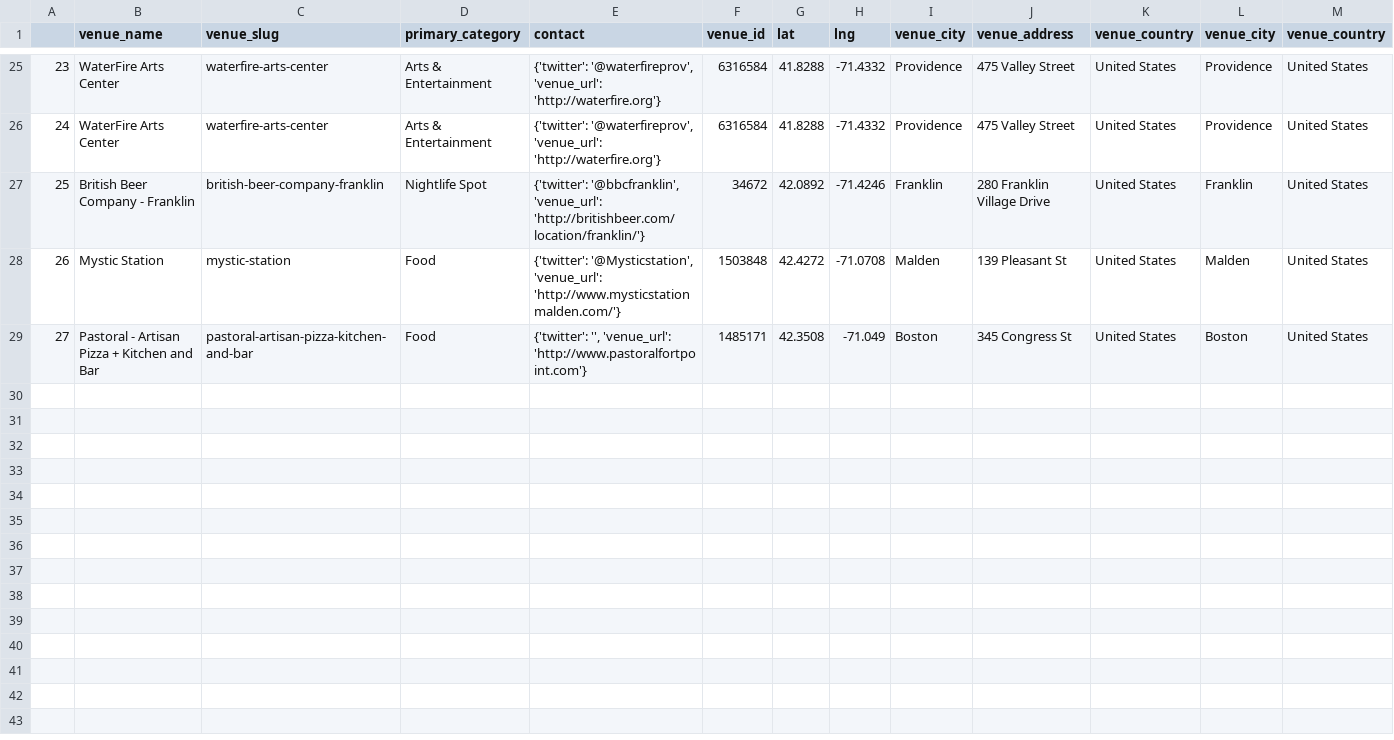
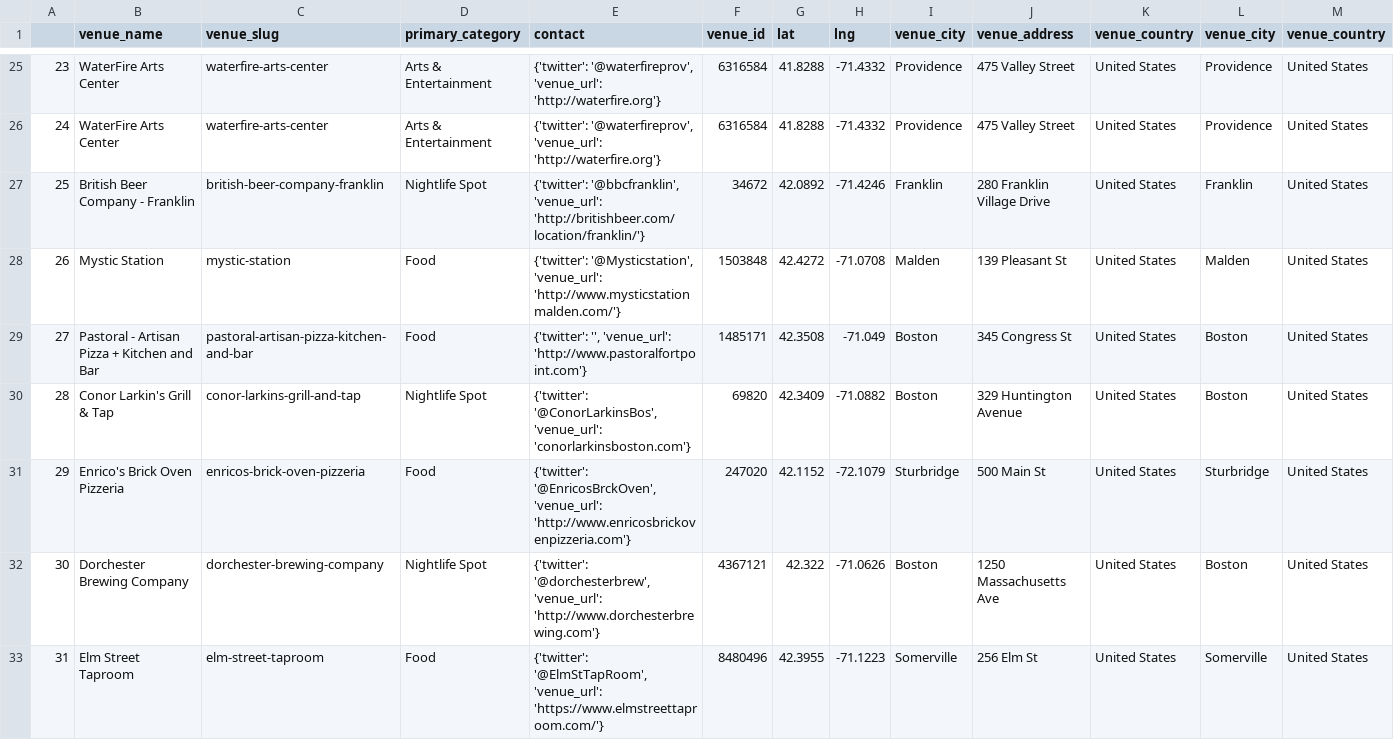
Before and after one commit to fab-rems/fab-beer.github.io, a CSV file: _data/venues.csv, drawn as a sheet; only a part is shown, gaps mark what is left out; rows hold the shown columns only; the diff names each change by its address in the sheet, - before the commit and + after, or states it on an @@ line.

```diff
--- a/_data/venues.csv
+++ b/_data/venues.csv
+row 30: 28 | Conor Larkin's Grill & Tap | conor-larkins-grill-and-tap | Nightlife Spot | {'twitter': '@ConorLarkinsBos', 'venue_url': 'conorlarkinsboston.com'} | 69820 | 42.3409 | -71.0882 | Boston | 329 Huntington Avenue | United States | Boston | United States
+row 31: 29 | Enrico's Brick Oven Pizzeria | enricos-brick-oven-pizzeria | Food | {'twitter': '@EnricosBrckOven', 'venue_url': 'http://www.enricosbrickovenpizzeria.com'} | 247020 | 42.1152 | -72.1079 | Sturbridge | 500 Main St | United States | Sturbridge | United States
+row 32: 30 | Dorchester Brewing Company | dorchester-brewing-company | Nightlife Spot | {'twitter': '@dorchesterbrew', 'venue_url': 'http://www.dorchesterbrewing.com'} | 4367121 | 42.322 | -71.0626 | Boston | 1250 Massachusetts Ave | United States | Boston | United States
+row 33: 31 | Elm Street Taproom | elm-street-taproom | Food | {'twitter': '@ElmStTapRoom', 'venue_url': 'https://www.elmstreettaproom.com/'} | 8480496 | 42.3955 | -71.1223 | Somerville | 256 Elm St | United States | Somerville | United States
```
Also changed, not shown: _data/people.csv, 7 other files.
